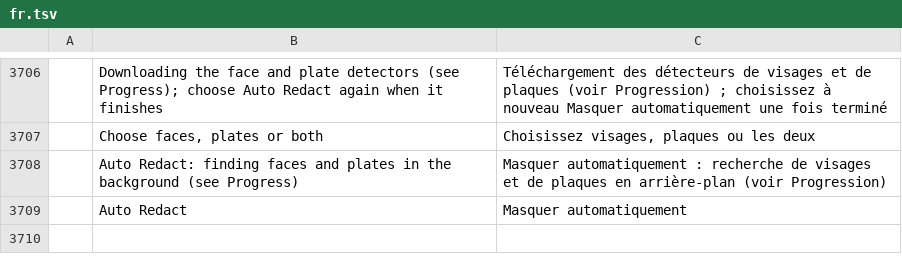
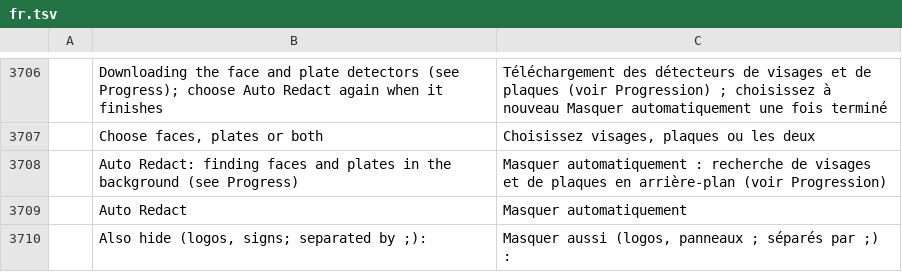
Before and after one commit to moheshmohan/AutoCut, a TSV file: crates/ui-egui/src/i18n/fr.tsv, drawn as a sheet; only a part is shown, gaps mark what is left out.

```diff
--- a/crates/ui-egui/src/i18n/fr.tsv
+++ b/crates/ui-egui/src/i18n/fr.tsv
@@ -3709 +3709,2 @@
 	Auto Redact	Masquer automatiquement
+	Also hide (logos, signs; separated by ;):	Masquer aussi (logos, panneaux ; séparés par ;) :
```
Also changed, not shown: crates/ui-egui/src/i18n/es.tsv, crates/ui-egui/src/i18n/id.tsv, 20 other files.
